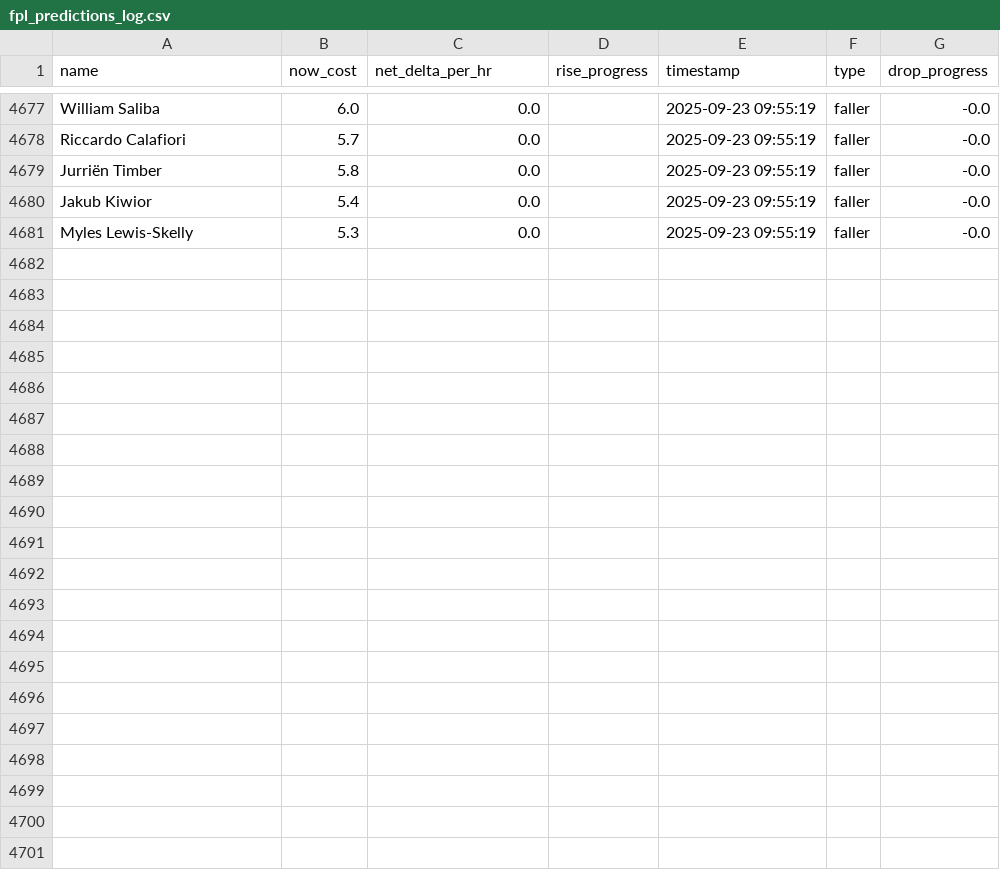
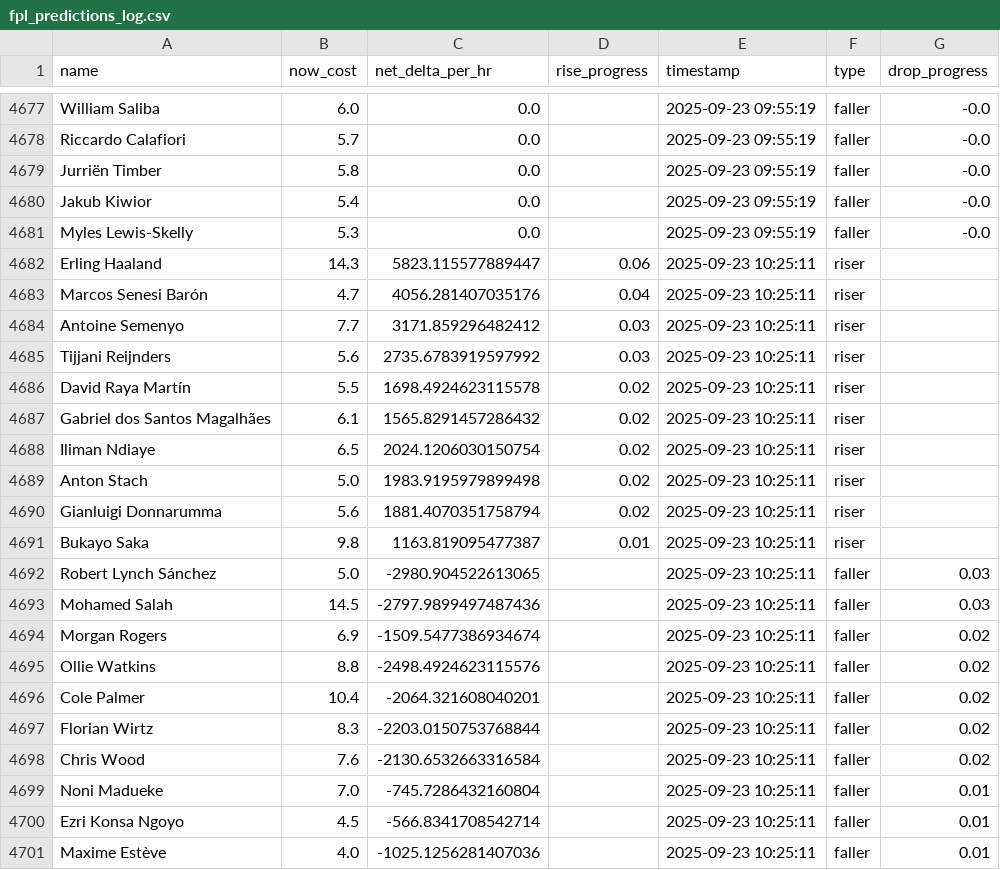
Before and after one commit to muhtasim-maleque/fpl-price-changes, a CSV file: fpl_predictions_log.csv, drawn as a sheet; only a part is shown, gaps mark what is left out.

```diff
--- a/fpl_predictions_log.csv
+++ b/fpl_predictions_log.csv
@@ -4681 +4681,21 @@ Jakub Kiwior,5.4,0.0,,2025-09-23 09:55:19,faller,-0.0
 Myles Lewis-Skelly,5.3,0.0,,2025-09-23 09:55:19,faller,-0.0
+Erling Haaland,14.3,5823.115577889447,0.06,2025-09-23 10:25:11,riser,
+Marcos Senesi Barón,4.7,4056.281407035176,0.04,2025-09-23 10:25:11,riser,
+Antoine Semenyo,7.7,3171.859296482412,0.03,2025-09-23 10:25:11,riser,
+Tijjani Reijnders,5.6,2735.6783919597992,0.03,2025-09-23 10:25:11,riser,
+David Raya Martín,5.5,1698.4924623115578,0.02,2025-09-23 10:25:11,riser,
+Gabriel dos Santos Magalhães,6.1,1565.8291457286432,0.02,2025-09-23 10:25:11,riser,
+Iliman Ndiaye,6.5,2024.1206030150754,0.02,2025-09-23 10:25:11,riser,
+Anton Stach,5.0,1983.9195979899498,0.02,2025-09-23 10:25:11,riser,
+Gianluigi Donnarumma,5.6,1881.4070351758794,0.02,2025-09-23 10:25:11,riser,
+Bukayo Saka,9.8,1163.819095477387,0.01,2025-09-23 10:25:11,riser,
+Robert Lynch Sánchez,5.0,-2980.904522613065,,2025-09-23 10:25:11,faller,0.03
+Mohamed Salah,14.5,-2797.9899497487436,,2025-09-23 10:25:11,faller,0.03
+Morgan Rogers,6.9,-1509.5477386934674,,2025-09-23 10:25:11,faller,0.02
+Ollie Watkins,8.8,-2498.4924623115576,,2025-09-23 10:25:11,faller,0.02
+Cole Palmer,10.4,-2064.321608040201,,2025-09-23 10:25:11,faller,0.02
+Florian Wirtz,8.3,-2203.0150753768844,,2025-09-23 10:25:11,faller,0.02
+Chris Wood,7.6,-2130.6532663316584,,2025-09-23 10:25:11,faller,0.02
+Noni Madueke,7.0,-745.7286432160804,,2025-09-23 10:25:11,faller,0.01
+Ezri Konsa Ngoyo,4.5,-566.8341708542714,,2025-09-23 10:25:11,faller,0.01
+Maxime Estève,4.0,-1025.1256281407036,,2025-09-23 10:25:11,faller,0.01
```
Also changed, not shown: fpl_summary.csv.
